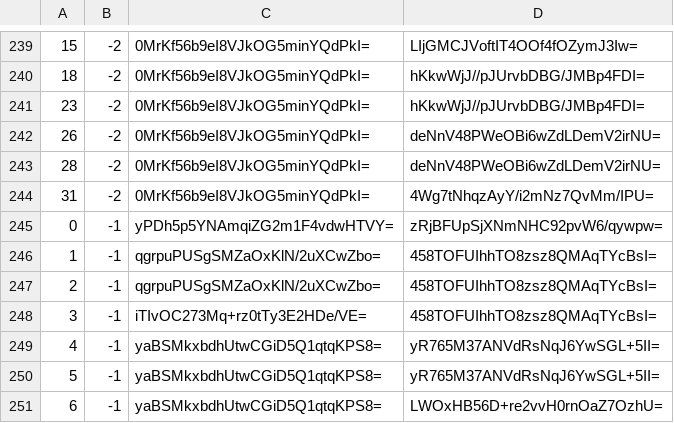
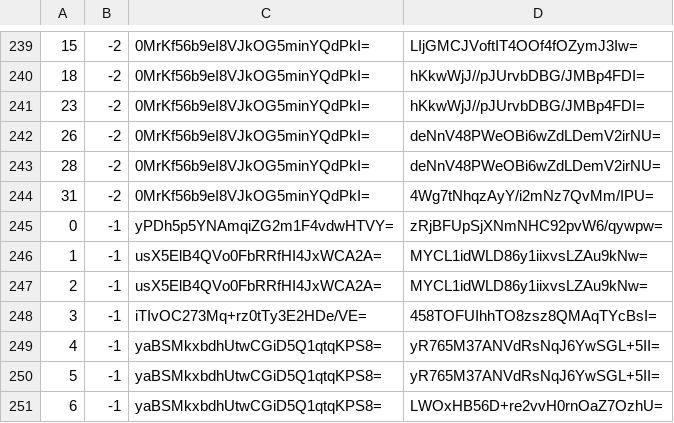
Before and after one commit to mochimochiomochi/mochicraftmap2, a CSV file: overworld/tiles/zoom.-1/metadata/k.0.-1.csv, drawn as a sheet; only a part is shown, gaps mark what is left out.

```diff
--- a/overworld/tiles/zoom.-1/metadata/k.0.-1.csv
+++ b/overworld/tiles/zoom.-1/metadata/k.0.-1.csv
@@ -245,4 +245,4 @@
 0,-1,yPDh5p5YNAmqiZG2m1F4vdwHTVY=,zRjBFUpSjXNmNHC92pvW6/qywpw=
-1,-1,qgrpuPUSgSMZaOxKlN/2uXCwZbo=,458TOFUIhhTO8zsz8QMAqTYcBsI=
-2,-1,qgrpuPUSgSMZaOxKlN/2uXCwZbo=,458TOFUIhhTO8zsz8QMAqTYcBsI=
+1,-1,usX5ElB4QVo0FbRRfHI4JxWCA2A=,MYCL1idWLD86y1iixvsLZAu9kNw=
+2,-1,usX5ElB4QVo0FbRRfHI4JxWCA2A=,MYCL1idWLD86y1iixvsLZAu9kNw=
 3,-1,iTIvOC273Mq+rz0tTy3E2HDe/VE=,458TOFUIhhTO8zsz8QMAqTYcBsI=
```
Also changed, not shown: overworld/tiles/zoom.-1/metadata/k.0.0.csv, overworld/tiles/zoom.-2/metadata/k.0.-1.csv, 30 other files.
